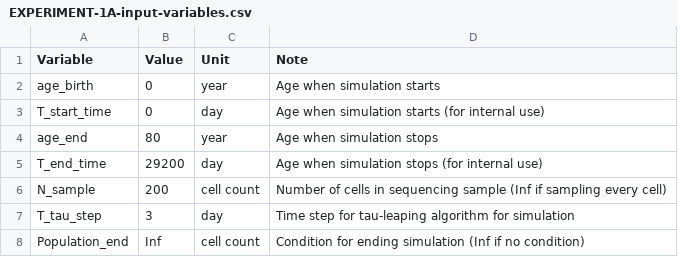
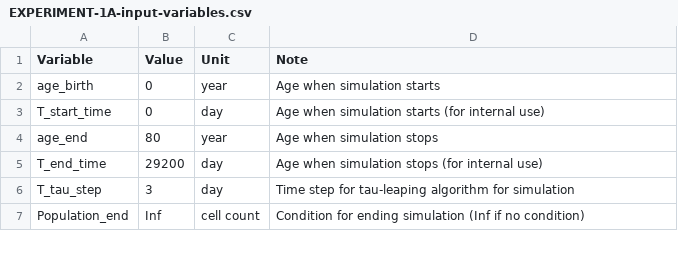
Before and after one commit to dinhngockhanh/CINner, a CSV file: vignettes/EXPERIMENT-1A-input-variables.csv, drawn as a sheet; only a part is shown.

```diff
--- a/vignettes/EXPERIMENT-1A-input-variables.csv
+++ b/vignettes/EXPERIMENT-1A-input-variables.csv
@@ -5,3 +5,2 @@
 "T_end_time","29200","day","Age when simulation stops (for internal use)"
-"N_sample","200","cell count","Number of cells in sequencing sample (Inf if sampling every cell)"
 "T_tau_step","3","day","Time step for tau-leaping algorithm for simulation"
```
Also changed, not shown: 2 other files.
